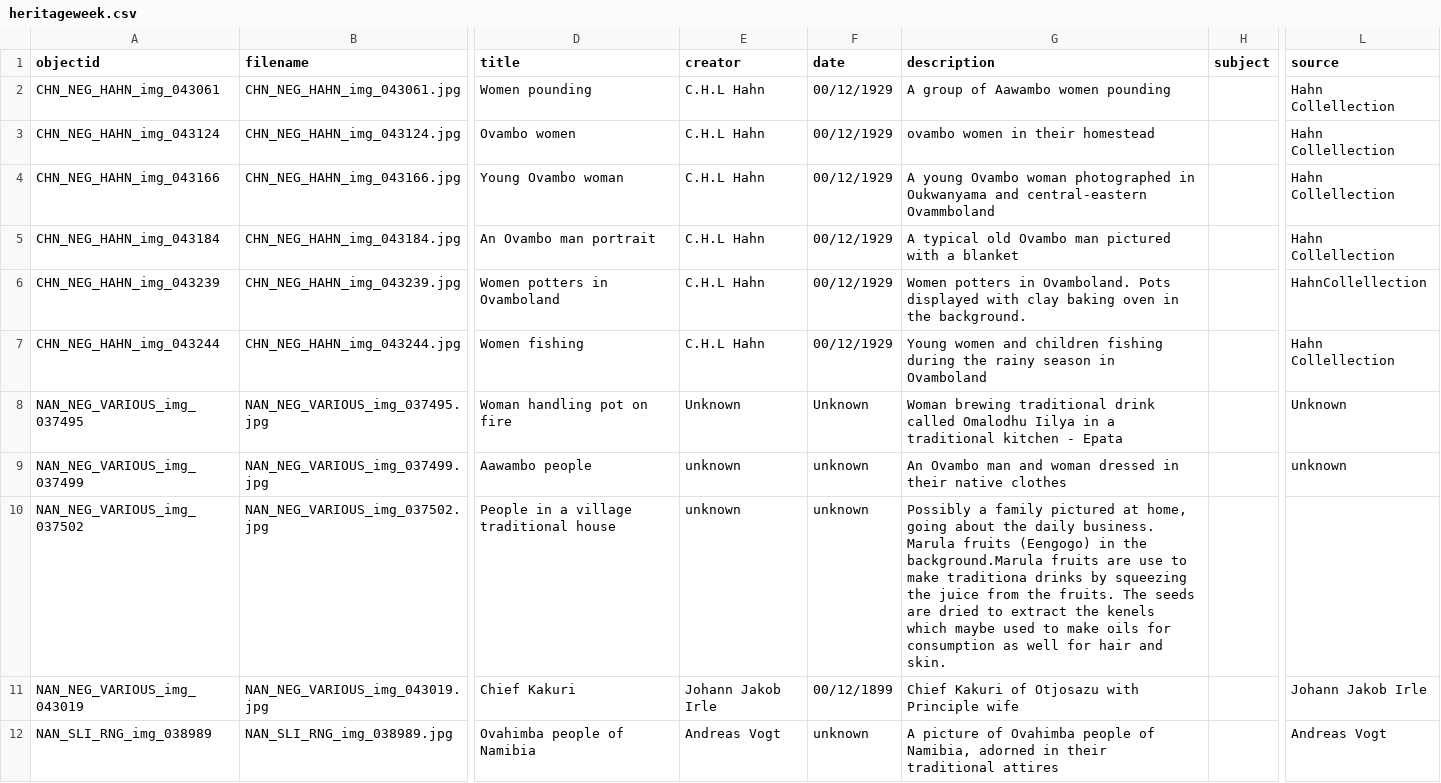
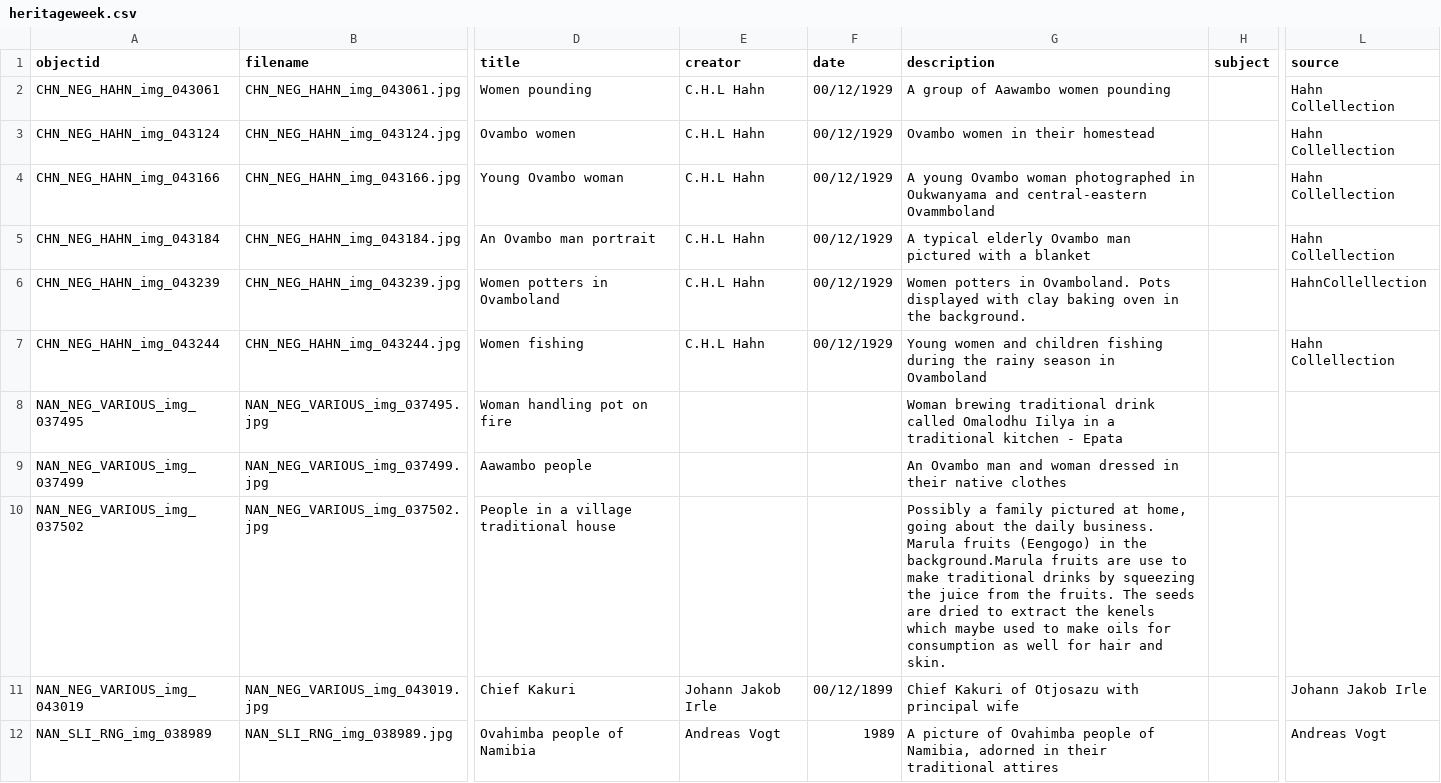
Before and after one commit to nustlib/heritage_week, a CSV file: _data/heritageweek.csv, drawn as a sheet; only a part is shown, gaps mark what is left out; the diff covers the shown part only; the diff names each change by its address in the sheet, - before the commit and + after, or states it on an @@ line.

Commit message:
Update heritageweek.csv

```diff
--- a/_data/heritageweek.csv
+++ b/_data/heritageweek.csv
-G3 (description): ovambo women in their homestead
+G3 (description): Ovambo women in their homestead
-G5 (description): A typical old Ovambo man…
+G5 (description): A typical elderly Ovambo man…
-E8 (creator): Unknown
+E8 (creator): (empty)
-F8 (date): Unknown
+F8 (date): (empty)
-L8 (source): Unknown
+L8 (source): (empty)
-E9:E10 (creator): unknown
+E9:E10 (creator): (empty)
-F9:F10 (date): unknown
+F9:F10 (date): (empty)
-L9 (source): unknown
+L9 (source): (empty)
-G10 (description): …to make traditiona drinks by…
+G10 (description): …to make traditional drinks by…
-G11 (description): Chief Kakuri of Otjosazu with Principle wife
+G11 (description): Chief Kakuri of Otjosazu with principal wife
-F12 (date): unknown
+F12 (date): 1989
```
Also changed, not shown: 6 edited cells elsewhere in this file.
